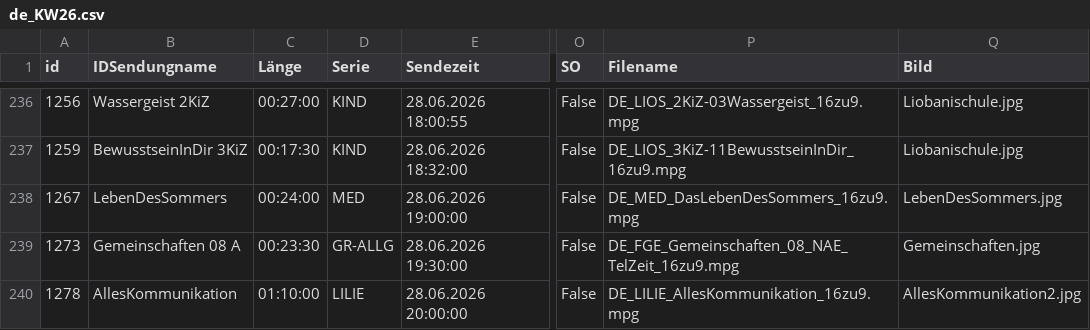
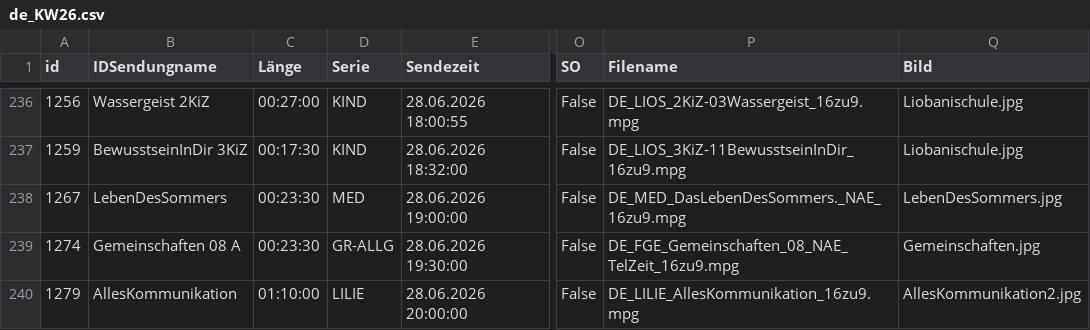
Before and after one commit to benevenstanciano/xml-tv-santec, a CSV file: data/csv/de_KW26.csv, drawn as a sheet; only a part is shown, gaps mark what is left out; the diff covers the shown part only; the diff names each change by its address in the sheet, - before the commit and + after, or states it on an @@ line.

```diff
--- a/data/csv/de_KW26.csv
+++ b/data/csv/de_KW26.csv
-C238 (Länge): 00:24:00
+C238 (Länge): 00:23:30
-P238 (Filename): DE_MED_DasLebenDesSommers_16zu9.mpg
+P238 (Filename): DE_MED_DasLebenDesSommers._NAE_16zu9.mpg
-A239 (id): 1273
+A239 (id): 1274
-A240 (id): 1278
+A240 (id): 1279
```
Also changed, not shown: 18 edited cells elsewhere in this file, 13 other files.
